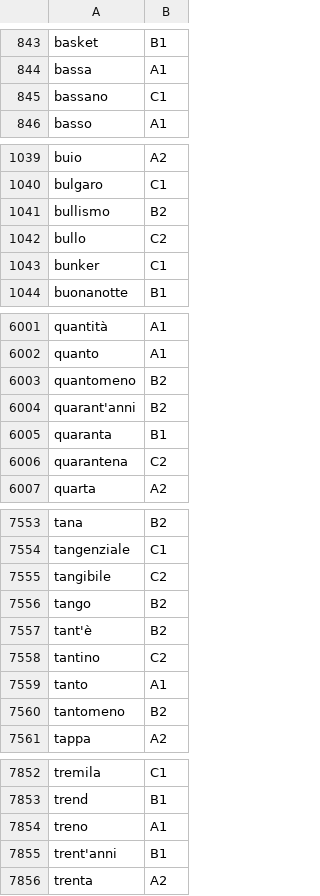
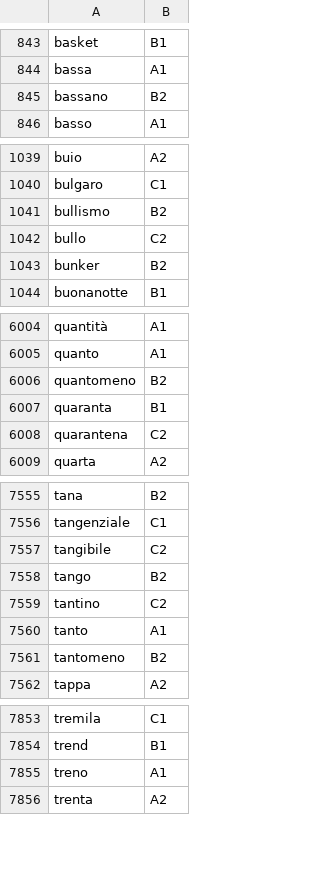
Before and after one commit to NEETROF/cymbra, a TSV file: scripts/lingua-data/tables/it/level.tsv, drawn as a sheet; only a part is shown, gaps mark what is left out; the diff covers the shown part only.

```diff
--- a/scripts/lingua-data/tables/it/level.tsv
+++ b/scripts/lingua-data/tables/it/level.tsv
@@ -844,3 +844,3 @@ basket	B1
 bassa	A1
-bassano	C1
+bassano	B2
 basso	A1
@@ -1042,3 +1042,3 @@ bullismo	B2
 bullo	C2
-bunker	C1
+bunker	B2
 buonanotte	B1
@@ -6003,3 +6006,2 @@ quanto	A1
 quantomeno	B2
-quarant'anni	B2
 quaranta	B1
@@ -7556,3 +7558,2 @@ tangibile	C2
 tango	B2
-tant'è	B2
 tantino	C2
@@ -7854,3 +7855,2 @@ trend	B1
 treno	A1
-trent'anni	B1
 trenta	A2
```
Also changed, not shown: 4 added rows, 1 removed row and 7 edited cells elsewhere in this file, scripts/lingua-data/tables/it/freq.tsv, 4 other files.
